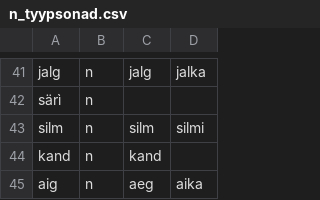
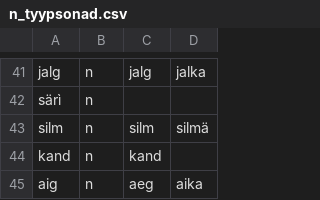
Before and after one commit to giellatekno/oahpa, a CSV file: vro/inc/n_tyypsonad.csv, drawn as a sheet; only a part is shown, gaps mark what is left out.

```diff
--- a/vro/inc/n_tyypsonad.csv
+++ b/vro/inc/n_tyypsonad.csv
@@ -42,3 +42,3 @@ jalg|n|jalg|jalka
 särì|n|
-silm|n|silm|silmi
+silm|n|silm|silmä
 kand|n|kand
```
Also changed, not shown: 1 other file.
